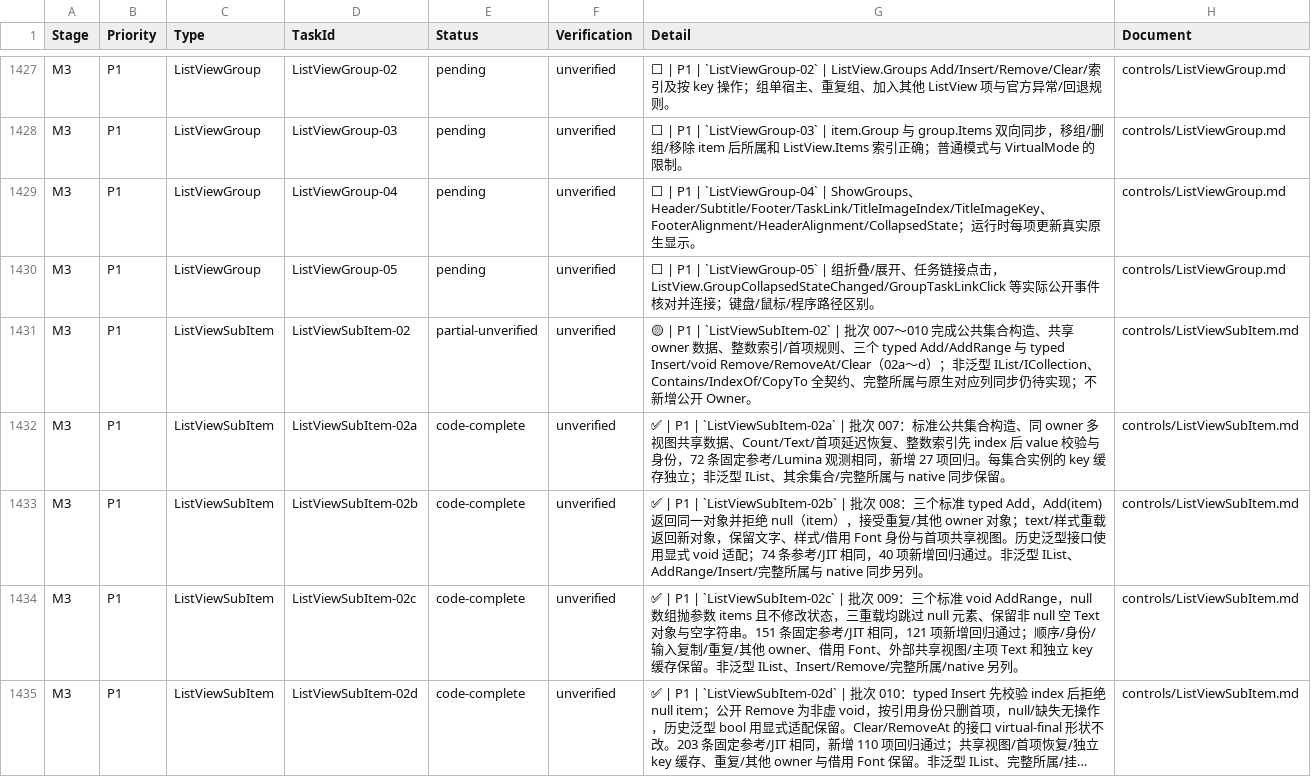
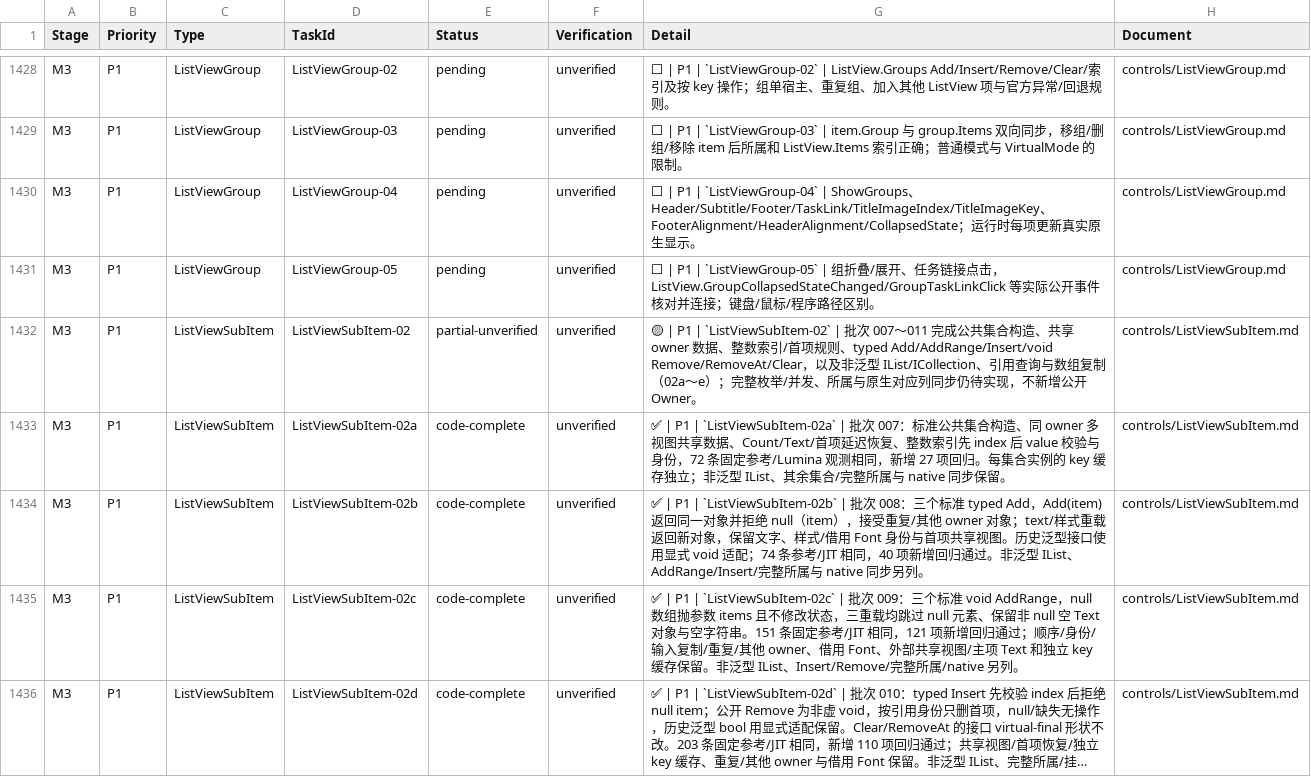
Before and after one commit to IoTSharp/Lumina, a CSV file: docs/roadmap/tasks.csv, drawn as a sheet; only a part is shown, gaps mark what is left out; long unchanged cells end in …; the diff covers the shown part only.

```diff
--- a/docs/roadmap/tasks.csv
+++ b/docs/roadmap/tasks.csv
@@ -1430,3 +1431,3 @@
 "M3","P1","ListViewGroup","ListViewGroup-05","pending","unverified","⬜ | P1 | `ListViewGroup-05` | 组折叠/展开、任务链接点击，ListView.GroupCollapsedStateChanged/GroupTaskLinkClick 等实际公开事件核对并连接；键盘/鼠标/程序路径区别。","controls/ListViewGroup.md"
-"M3","P1","ListViewSubItem","ListViewSubItem-02","partial-unverified","unverified","🟡 | P1 | `ListViewSubItem-02` | 批次 007～010 完成公共集合构造、共享 owner 数据、整数索引/首项规则、三个 typed Add/AddRange 与 typed Insert/void Remove/RemoveAt/Clear（02a～d）；非泛型 IList/ICollection、Contains/IndexOf/CopyTo 全契约、完整所属与原生对应列同步仍待实现；不新增公开 Owner。","controls/ListViewSubItem.md"
+"M3","P1","ListViewSubItem","ListViewSubItem-02","partial-unverified","unverified","🟡 | P1 | `ListViewSubItem-02` | 批次 007～011 完成公共集合构造、共享 owner 数据、整数索引/首项规则、typed Add/AddRange/Insert/void Remove/RemoveAt/Clear，以及非泛型 IList/ICollection、引用查询与数组复制（02a～e）；完整枚举/并发、所属与原生对应列同步仍待实现，不新增公开 Owner。","controls/ListViewSubItem.md"
 "M3","P1","ListViewSubItem","ListViewSubItem-02a","code-complete","unverified","✅ | P1 | `ListViewSubItem-02a` | 批次 007：标准公共集合构造、同 owner 多视图共享数据、Count/Text/首项延迟恢复、整数索引先 index 后 value 校验与身份，72 条固定参考/Lumina 观测相同，新增 27 项回归。每集合实例的 key 缓存独立；非泛型 IList、其余集合/完整所属与 native 同步保留。","controls/ListViewSubItem.md"
```
Also changed, not shown: 2 added rows and 7 edited cells elsewhere in this file, 49 other files.
